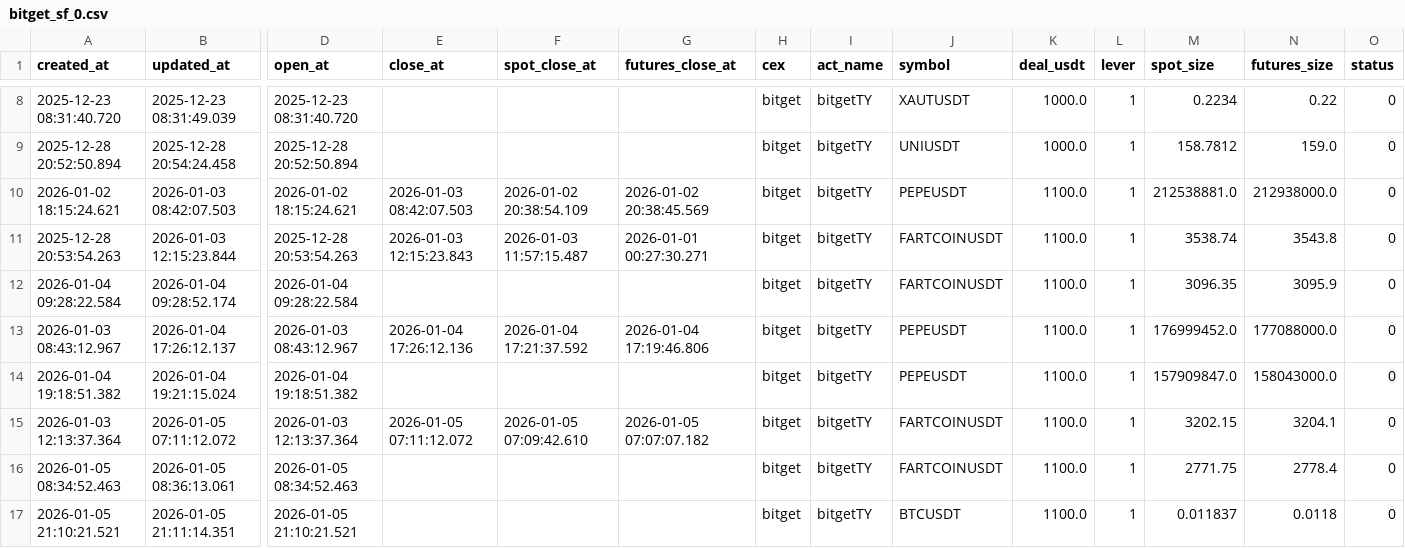
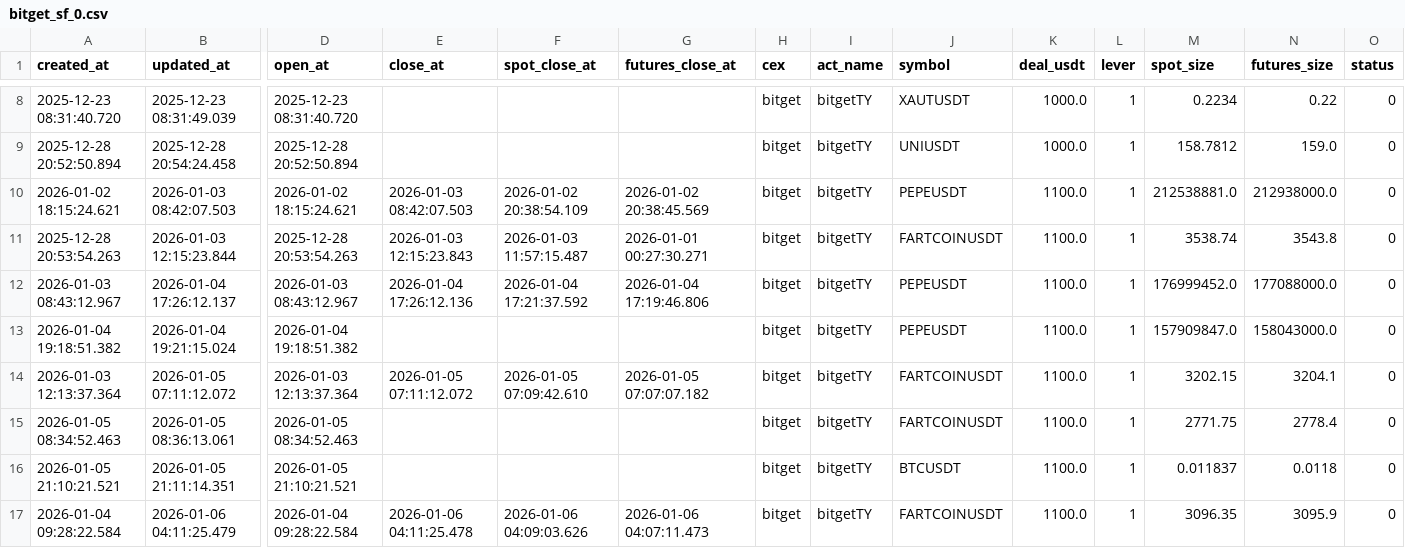
Before and after one commit to meme2046/data, a CSV file: bitget_sf_0.csv, drawn as a sheet; only a part is shown, gaps mark what is left out; removed rows and columns are numbered as before the commit, all else as after; rows hold the shown columns only; the diff names each change by its address in the sheet, - before the commit and + after, or states it on an @@ line.

Commit message:
auto-sync

```diff
--- a/bitget_sf_0.csv
+++ b/bitget_sf_0.csv
-row 12: 2026-01-04 09:28:22.584 | 2026-01-04 09:28:52.174 | 2026-01-04 09:28:22.584 |  |  |  | bitget | bitgetTY | FARTCOINUSDT | 1100.0 | 1 | 3096.35 | 3095.9 | 0
+row 17: 2026-01-04 09:28:22.584 | 2026-01-06 04:11:25.479 | 2026-01-04 09:28:22.584 | 2026-01-06 04:11:25.478 | 2026-01-06 04:09:03.626 | 2026-01-06 04:07:11.473 | bitget | bitgetTY | FARTCOINUSDT | 1100.0 | 1 | 3096.35 | 3095.9 | 0
```
